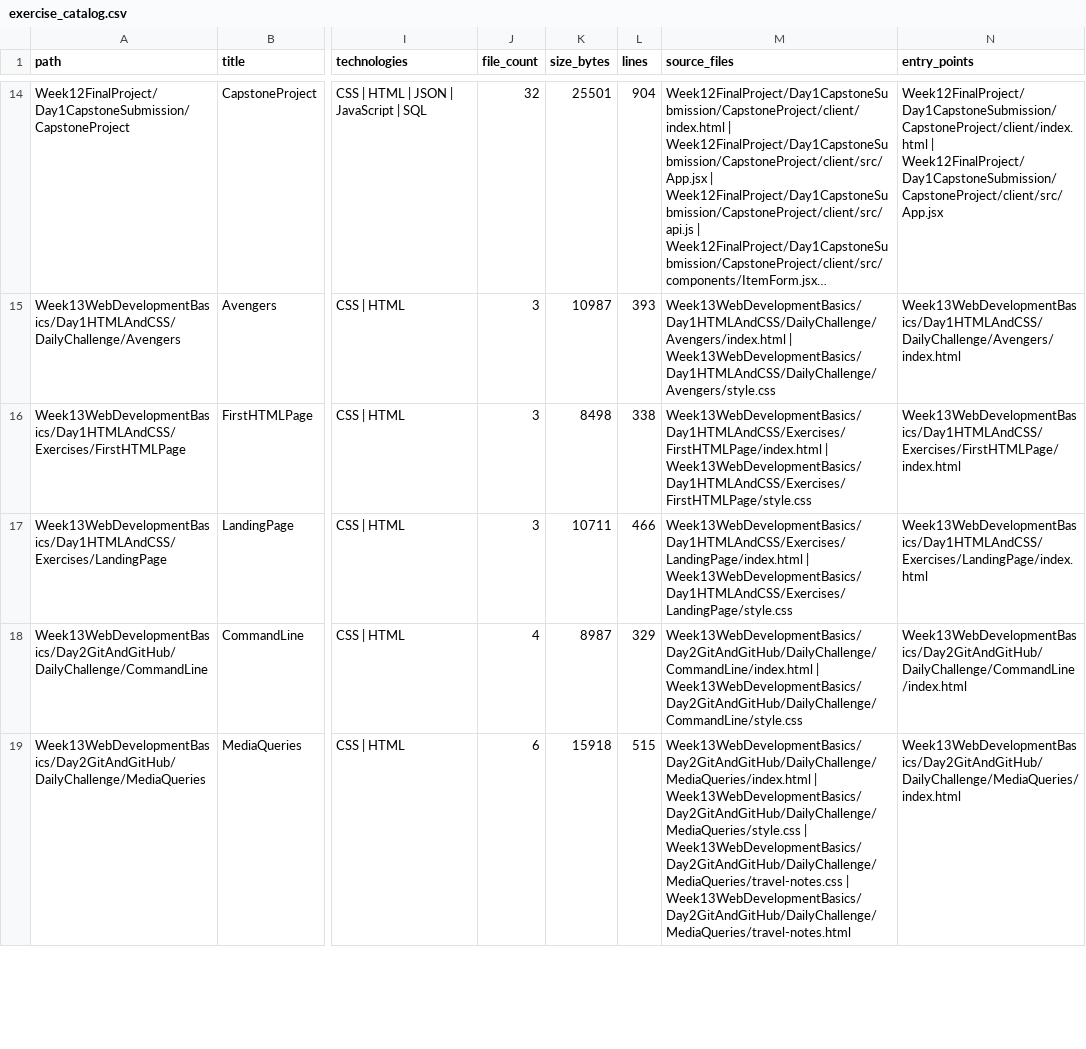
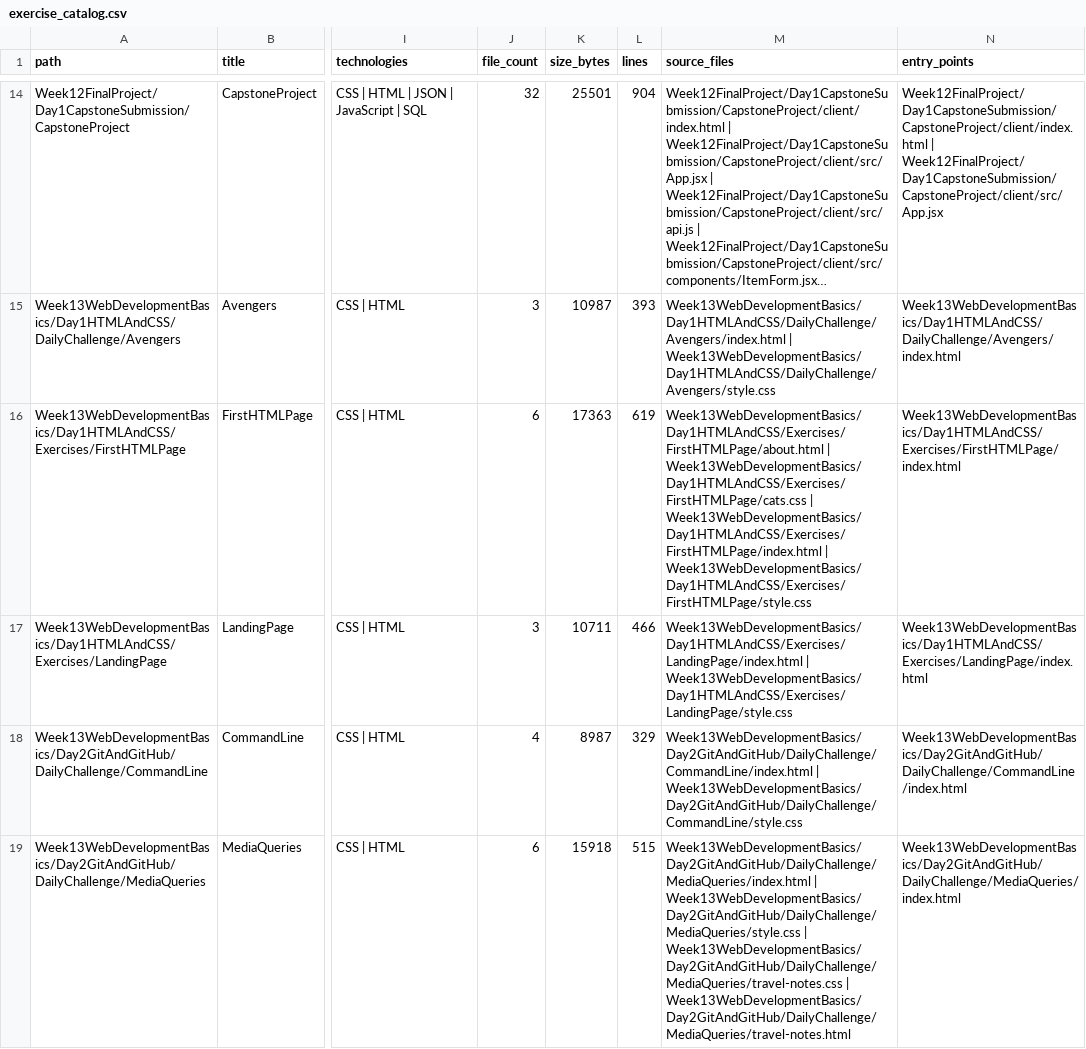
Before and after one commit to LiriothTeltanion/Fullstack2026, a CSV file: reports/catalog/exercise_catalog.csv, drawn as a sheet; only a part is shown, gaps mark what is left out; long unchanged cells end in …; the diff names each change by its address in the sheet, - before the commit and + after, or states it on an @@ line.

```diff
--- a/reports/catalog/exercise_catalog.csv
+++ b/reports/catalog/exercise_catalog.csv
-J16 (file_count): 3
+J16 (file_count): 6
-K16 (size_bytes): 8498
+K16 (size_bytes): 17363
-L16 (lines): 338
+L16 (lines): 619
-M16 (source_files): Week13WebDevelopmentBasics/Day1HTMLAndCSS/Exercises/FirstHTMLPage/index.html |…
+M16 (source_files): Week13WebDevelopmentBasics/Day1HTMLAndCSS/Exercises/FirstHTMLPage/about.html | Week13WebDevelopmentBasics/Day1HTMLAndCSS/Exercises/FirstHTMLPage/cats.css | Week13WebDevelopmentBasics/Day1HTMLAndCSS/Exercises/FirstHTMLPage/index.html |…
```
Also changed, not shown: reports/catalog/file_inventory.csv, 10 other files.
